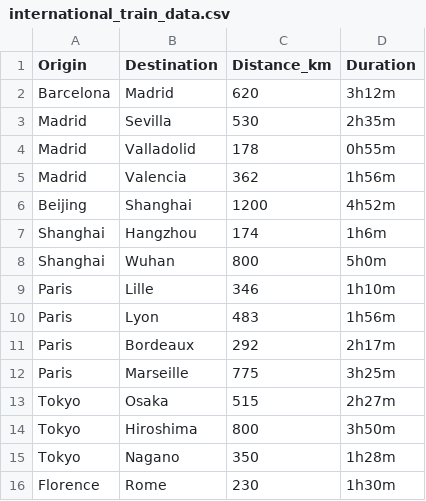
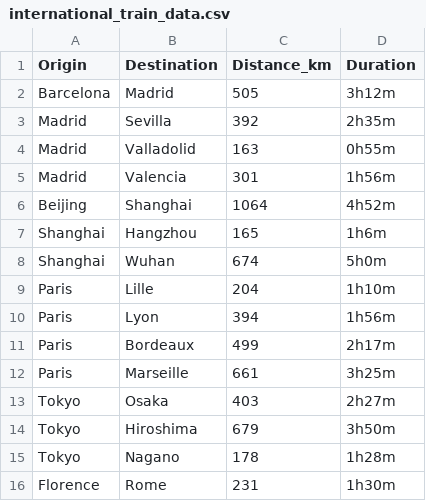
Before and after one commit to mamaOcoder/highspeedrail, a CSV file: data/international_train_data.csv, drawn as a sheet.

Commit message:
update international HSR distances using Google distance

```diff
--- a/data/international_train_data.csv
+++ b/data/international_train_data.csv
@@ -1,16 +1,16 @@
 Origin,Destination,Distance_km,Duration
-Barcelona,Madrid,620,3h12m
-Madrid,Sevilla,530,2h35m
-Madrid,Valladolid,178,0h55m
-Madrid,Valencia,362,1h56m
-Beijing,Shanghai,1200,4h52m
-Shanghai,Hangzhou,174,1h6m
-Shanghai,Wuhan,800,5h0m
-Paris,Lille,346,1h10m
-Paris,Lyon,483,1h56m
-Paris,Bordeaux,292,2h17m
-Paris,Marseille,775,3h25m
-Tokyo,Osaka,515,2h27m
-Tokyo,Hiroshima,800,3h50m
-Tokyo,Nagano,350,1h28m
-Florence,Rome,230,1h30m
+Barcelona,Madrid,505,3h12m
+Madrid,Sevilla,392,2h35m
+Madrid,Valladolid,163,0h55m
+Madrid,Valencia,301,1h56m
+Beijing,Shanghai,1064,4h52m
+Shanghai,Hangzhou,165,1h6m
+Shanghai,Wuhan,674,5h0m
+Paris,Lille,204,1h10m
+Paris,Lyon,394,1h56m
+Paris,Bordeaux,499,2h17m
+Paris,Marseille,661,3h25m
+Tokyo,Osaka,403,2h27m
+Tokyo,Hiroshima,679,3h50m
+Tokyo,Nagano,178,1h28m
+Florence,Rome,231,1h30m
```
